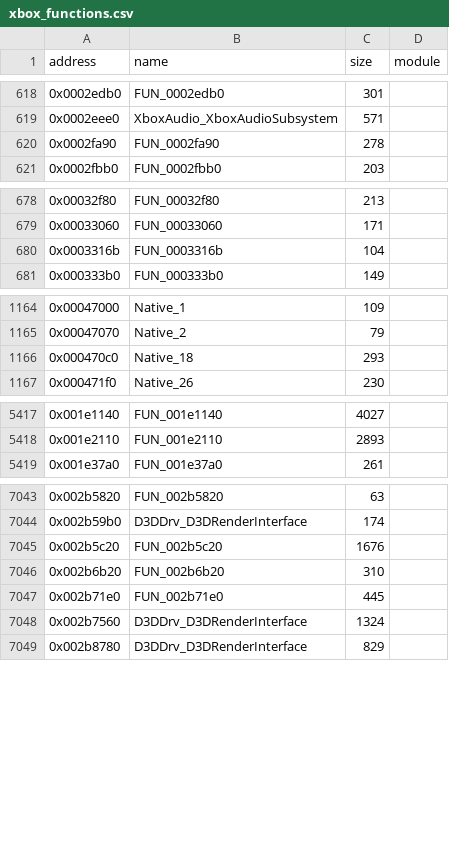
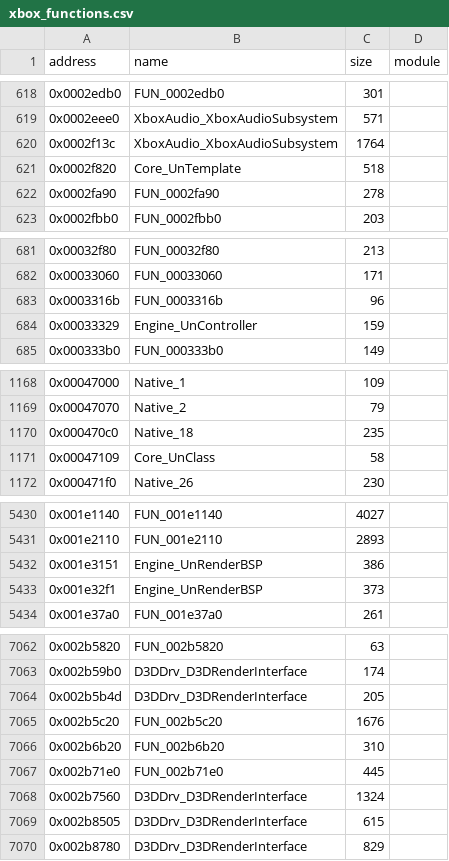
Before and after one commit to jkoehler11/stargate-alliance-decomp, a CSV file: symbols/xbox_functions.csv, drawn as a sheet; only a part is shown, gaps mark what is left out; the diff covers the shown part only.

```diff
--- a/symbols/xbox_functions.csv
+++ b/symbols/xbox_functions.csv
@@ -619,2 +619,4 @@ address,name,size,module
 0x0002eee0,XboxAudio_XboxAudioSubsystem,571,
+0x0002f13c,XboxAudio_XboxAudioSubsystem,1764,
+0x0002f820,Core_UnTemplate,518,
 0x0002fa90,FUN_0002fa90,278,
@@ -679,3 +682,4 @@ address,name,size,module
 0x00033060,FUN_00033060,171,
-0x0003316b,FUN_0003316b,104,
+0x0003316b,FUN_0003316b,96,
+0x00033329,Engine_UnController,159,
 0x000333b0,FUN_000333b0,149,
@@ -1165,3 +1169,4 @@ address,name,size,module
 0x00047070,Native_2,79,
-0x000470c0,Native_18,293,
+0x000470c0,Native_18,235,
+0x00047109,Core_UnClass,58,
 0x000471f0,Native_26,230,
@@ -5418,2 +5431,4 @@ address,name,size,module
 0x001e2110,FUN_001e2110,2893,
+0x001e3151,Engine_UnRenderBSP,386,
+0x001e32f1,Engine_UnRenderBSP,373,
 0x001e37a0,FUN_001e37a0,261,
@@ -7044,2 +7063,3 @@ address,name,size,module
 0x002b59b0,D3DDrv_D3DRenderInterface,174,
+0x002b5b4d,D3DDrv_D3DRenderInterface,205,
 0x002b5c20,FUN_002b5c20,1676,
@@ -7048,2 +7068,3 @@ address,name,size,module
 0x002b7560,D3DDrv_D3DRenderInterface,1324,
+0x002b8505,D3DDrv_D3DRenderInterface,615,
 0x002b8780,D3DDrv_D3DRenderInterface,829,
```
Also changed, not shown: 18 added rows and 1 edited cell elsewhere in this file, inventory/xbe_functions_by_module.csv, 2 other files.
